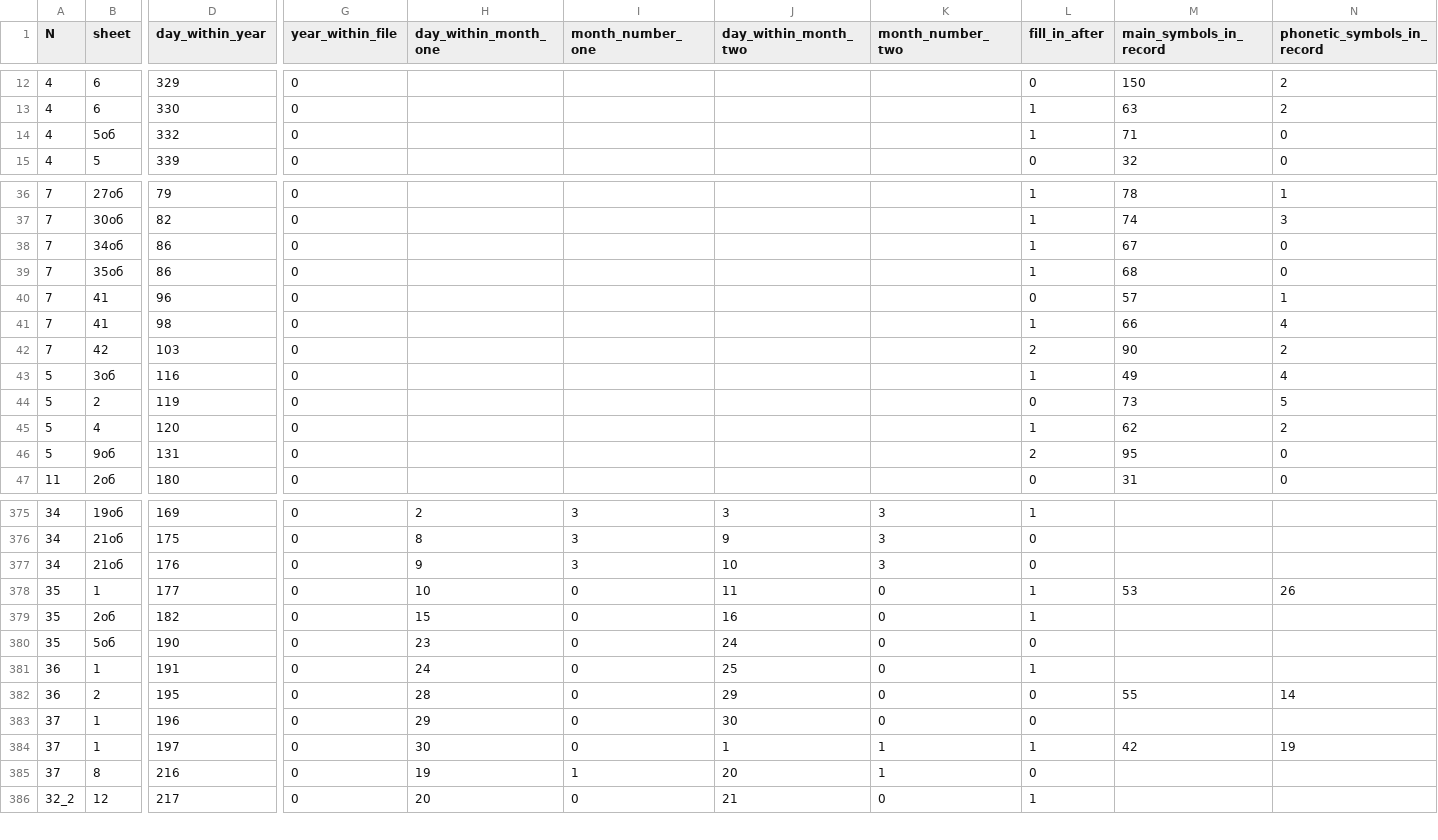
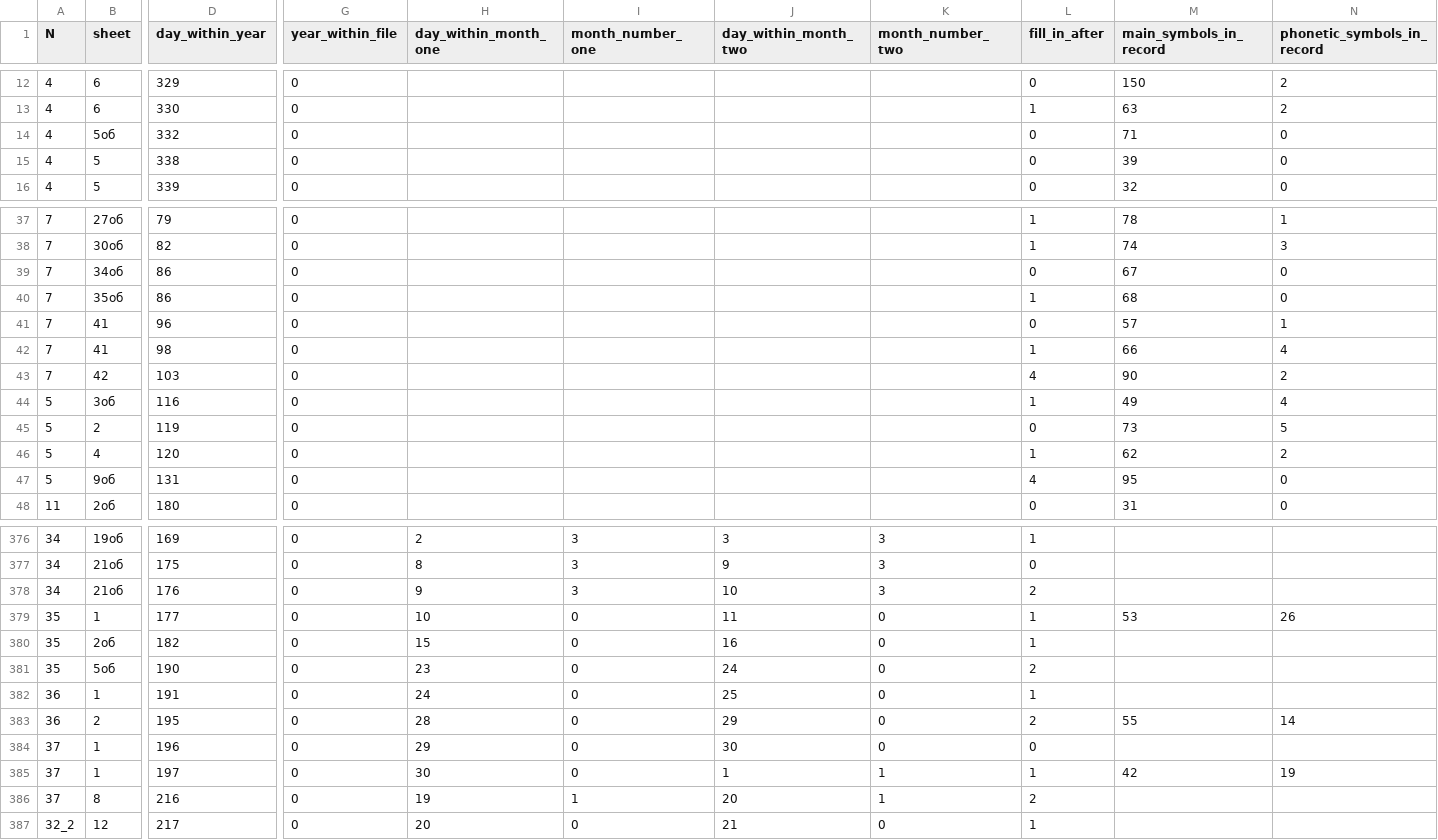
Before and after one commit to jemmybutton/tenevil, a CSV file: stats/dating.csv, drawn as a sheet; only a part is shown, gaps mark what is left out; addresses are those after the commit; rows hold the shown columns only; the diff covers the shown part only; the diff names each change by its address in the sheet, - before the commit and + after, or states it on an @@ line.

```diff
--- a/stats/dating.csv
+++ b/stats/dating.csv
-L14 (fill_in_after): 1
+L14 (fill_in_after): 0
+row 15: 4 | 5 | 338 | 0 |  |  |  |  | 0 | 39 | 0
-L39 (fill_in_after): 1
+L39 (fill_in_after): 0
-L43 (fill_in_after): 2
+L43 (fill_in_after): 4
-L47 (fill_in_after): 2
+L47 (fill_in_after): 4
-L378 (fill_in_after): 0
+L378 (fill_in_after): 2
-L381 (fill_in_after): 0
+L381 (fill_in_after): 2
-L383 (fill_in_after): 0
+L383 (fill_in_after): 2
-L386 (fill_in_after): 0
+L386 (fill_in_after): 2
```
Also changed, not shown: 24 edited cells elsewhere in this file, stats/file_properties.csv.
